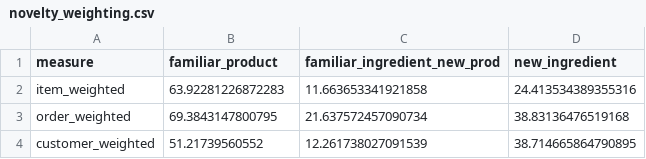
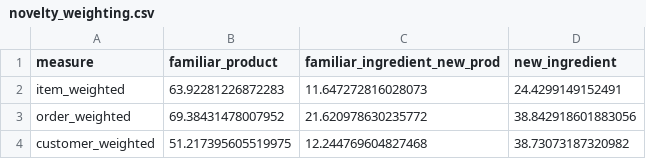
Before and after one commit to chrissmithphd/food-sequences, a CSV file: analysis/sequence_analysis/novelty_weighting.csv, drawn as a sheet.

```diff
--- a/analysis/sequence_analysis/novelty_weighting.csv
+++ b/analysis/sequence_analysis/novelty_weighting.csv
@@ -1,4 +1,4 @@
 measure,familiar_product,familiar_ingredient_new_prod,new_ingredient
-item_weighted,63.92281226872283,11.663653341921858,24.413534389355316
-order_weighted,69.3843147800795,21.637572457090734,38.83136476519168
-customer_weighted,51.21739560552,12.261738027091539,38.714665864790895
+item_weighted,63.92281226872283,11.647272816028073,24.4299149152491
+order_weighted,69.38431478007952,21.620978630235772,38.842918601883056
+customer_weighted,51.217395605519975,12.244769604827468,38.73073187320982
```
Also changed, not shown: analysis/sequence_analysis/lift_decomposition.csv, analysis/sequence_analysis/reorder_probability_audit.csv, 1 other file.
